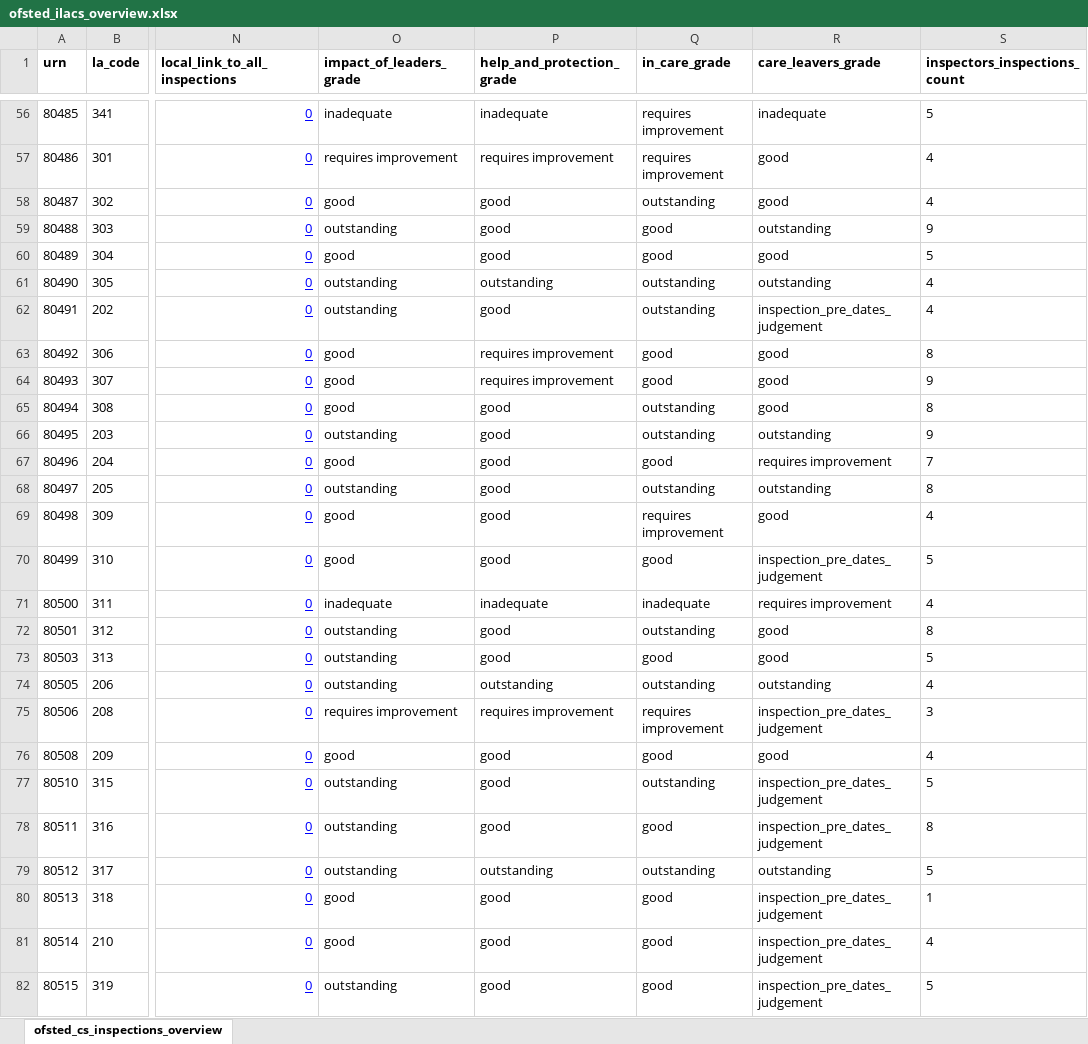
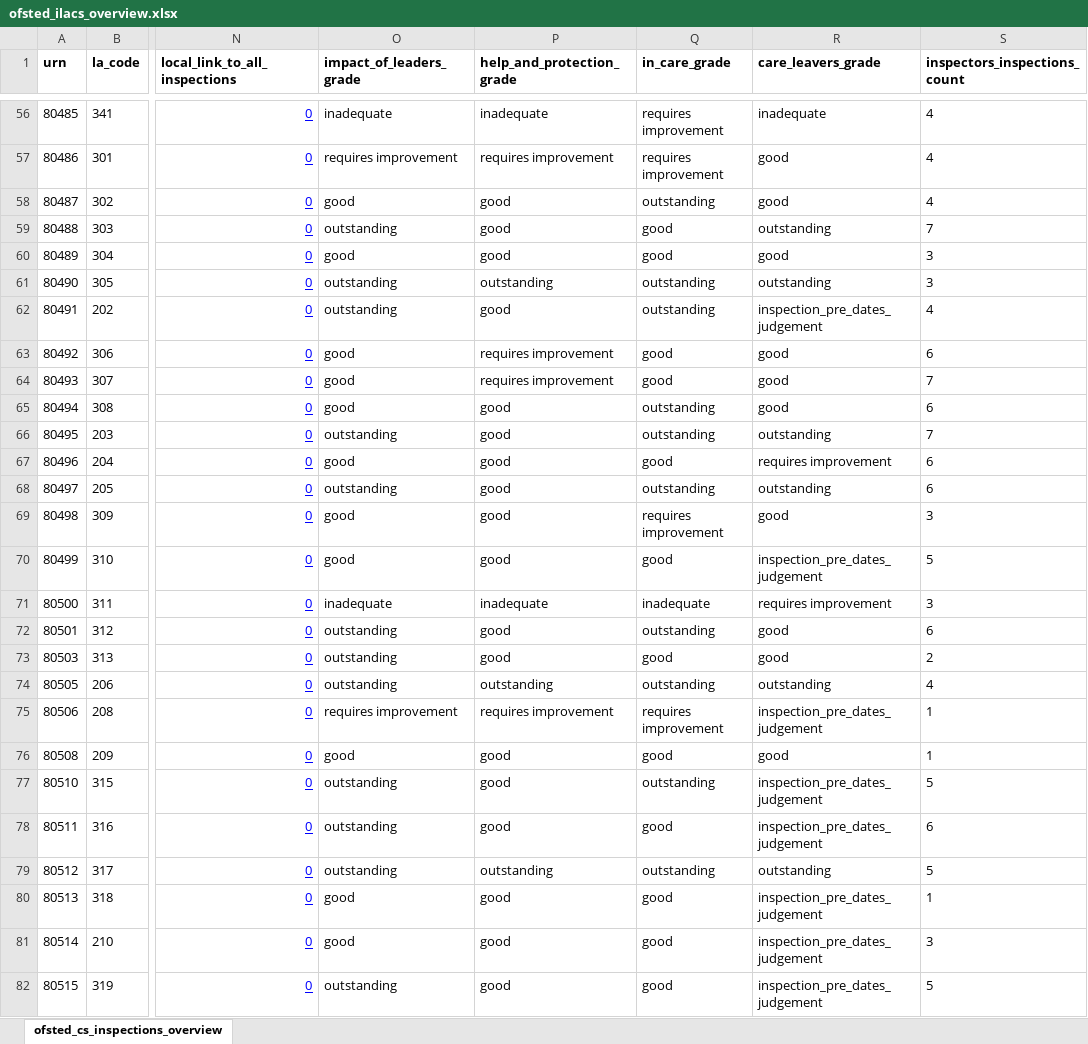
Before and after one commit to data-to-insight/ofsted-ilacs-scrape-tool, an Excel workbook: ofsted_ilacs_overview.xlsx, sheet ofsted_cs_inspections_overview, drawn as a sheet; only a part is shown, gaps mark what is left out; values as stored, in another font and other column widths than the file's, no borders; the diff covers the shown part only; the diff names each change by its address in the sheet, - before the commit and + after, or states it on an @@ line.

```diff
--- a/ofsted_ilacs_overview.xlsx (sheet ofsted_cs_inspections_overview)
+++ b/ofsted_ilacs_overview.xlsx (sheet ofsted_cs_inspections_overview)
-S56 (inspectors_inspections_count): 5
+S56 (inspectors_inspections_count): 4
-S59 (inspectors_inspections_count): 9
+S59 (inspectors_inspections_count): 7
-S60 (inspectors_inspections_count): 5
+S60 (inspectors_inspections_count): 3
-S61 (inspectors_inspections_count): 4
+S61 (inspectors_inspections_count): 3
-S63 (inspectors_inspections_count): 8
+S63 (inspectors_inspections_count): 6
-S64 (inspectors_inspections_count): 9
+S64 (inspectors_inspections_count): 7
-S65 (inspectors_inspections_count): 8
+S65 (inspectors_inspections_count): 6
-S66 (inspectors_inspections_count): 9
+S66 (inspectors_inspections_count): 7
-S67 (inspectors_inspections_count): 7
+S67 (inspectors_inspections_count): 6
-S68 (inspectors_inspections_count): 8
+S68 (inspectors_inspections_count): 6
-S69 (inspectors_inspections_count): 4
+S69 (inspectors_inspections_count): 3
-S71 (inspectors_inspections_count): 4
+S71 (inspectors_inspections_count): 3
-S72 (inspectors_inspections_count): 8
+S72 (inspectors_inspections_count): 6
-S73 (inspectors_inspections_count): 5
+S73 (inspectors_inspections_count): 2
-S75 (inspectors_inspections_count): 3
+S75 (inspectors_inspections_count): 1
-S76 (inspectors_inspections_count): 4
+S76 (inspectors_inspections_count): 1
-S78 (inspectors_inspections_count): 8
+S78 (inspectors_inspections_count): 6
-S81 (inspectors_inspections_count): 4
+S81 (inspectors_inspections_count): 3
```
Also changed, not shown: 53 removed rows and 49 edited cells elsewhere in this sheet, 5 other files.
